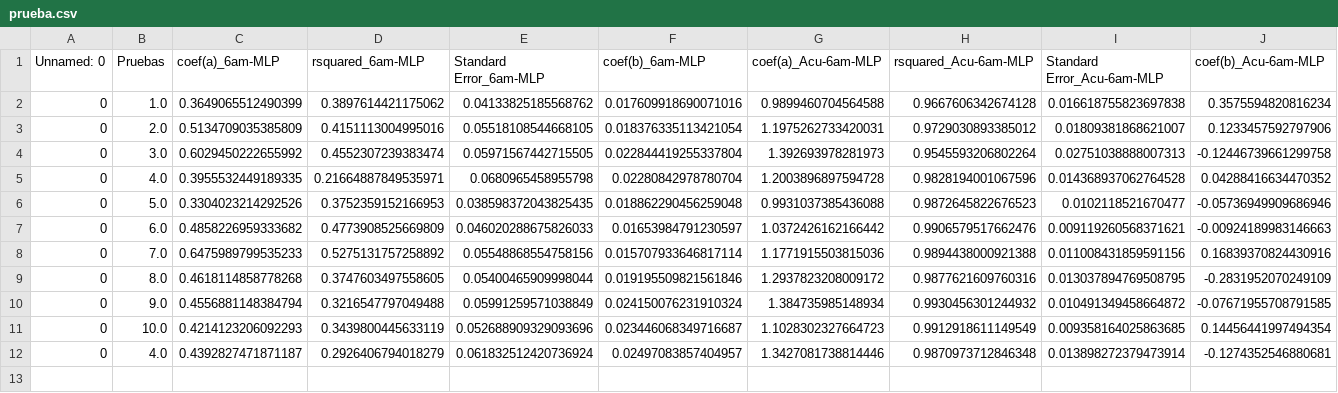
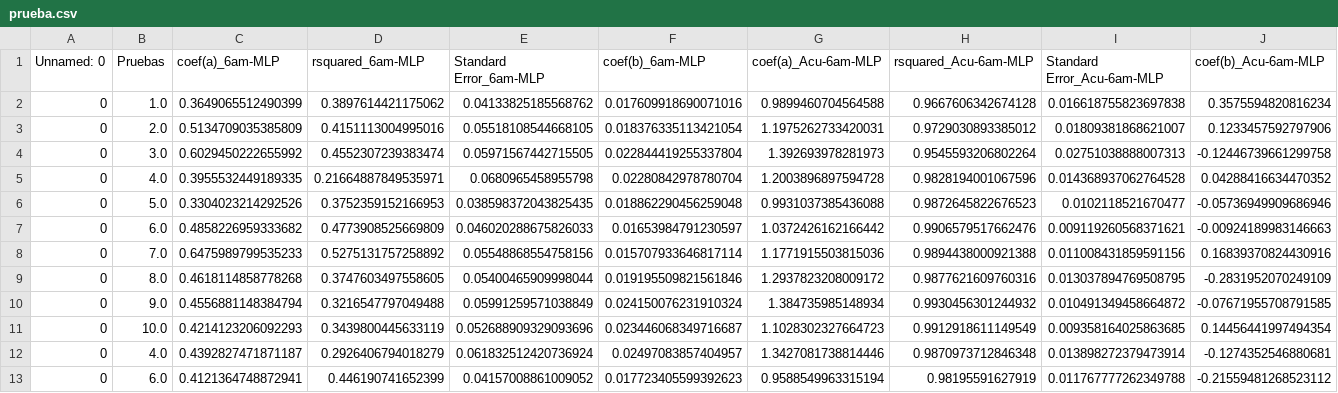
Before and after one commit to Rodrigomontenegrofarias/resultados-31-01, a CSV file: prueba.csv, drawn as a sheet; only a part is shown; rows hold the shown columns only; the diff names each change by its address in the sheet, - before the commit and + after, or states it on an @@ line.

```diff
--- a/prueba.csv
+++ b/prueba.csv
+row 13: 0 | 6.0 | 0.4121364748872941 | 0.446190741652399 | 0.04157008861009052 | 0.017723405599392623 | 0.9588549963315194 | 0.98195591627919 | 0.011767777262349788 | -0.21559481268523112
```
